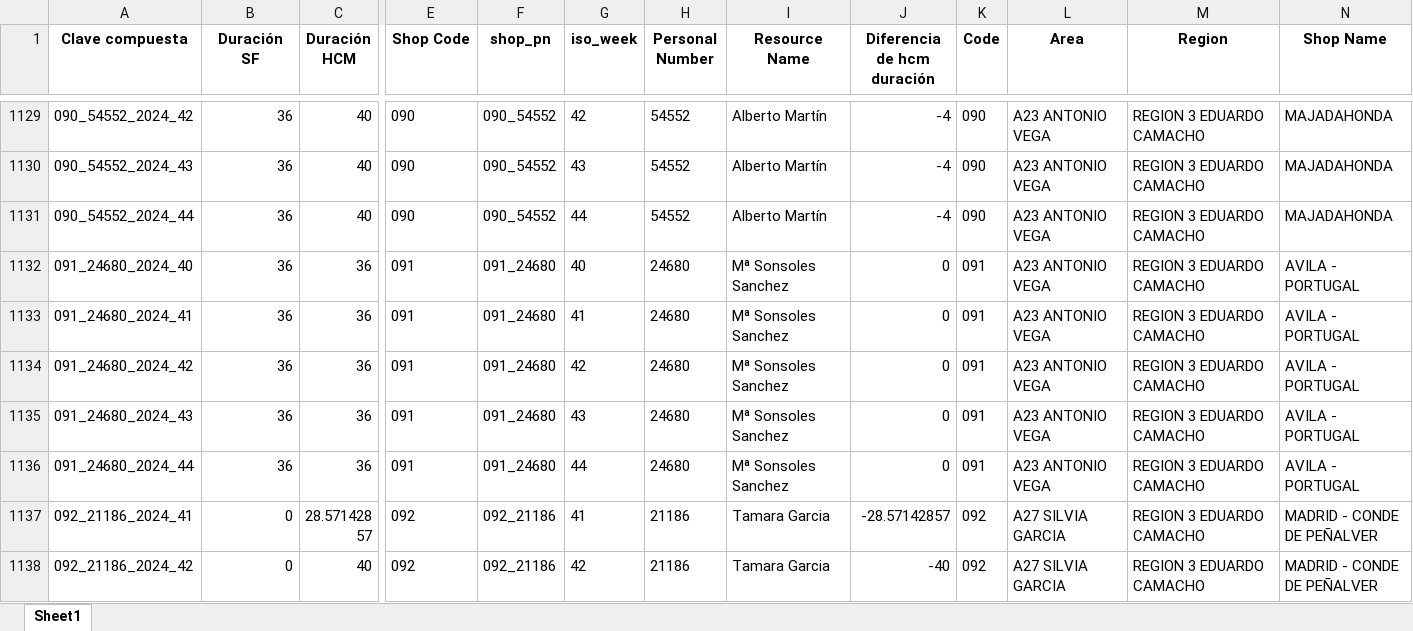
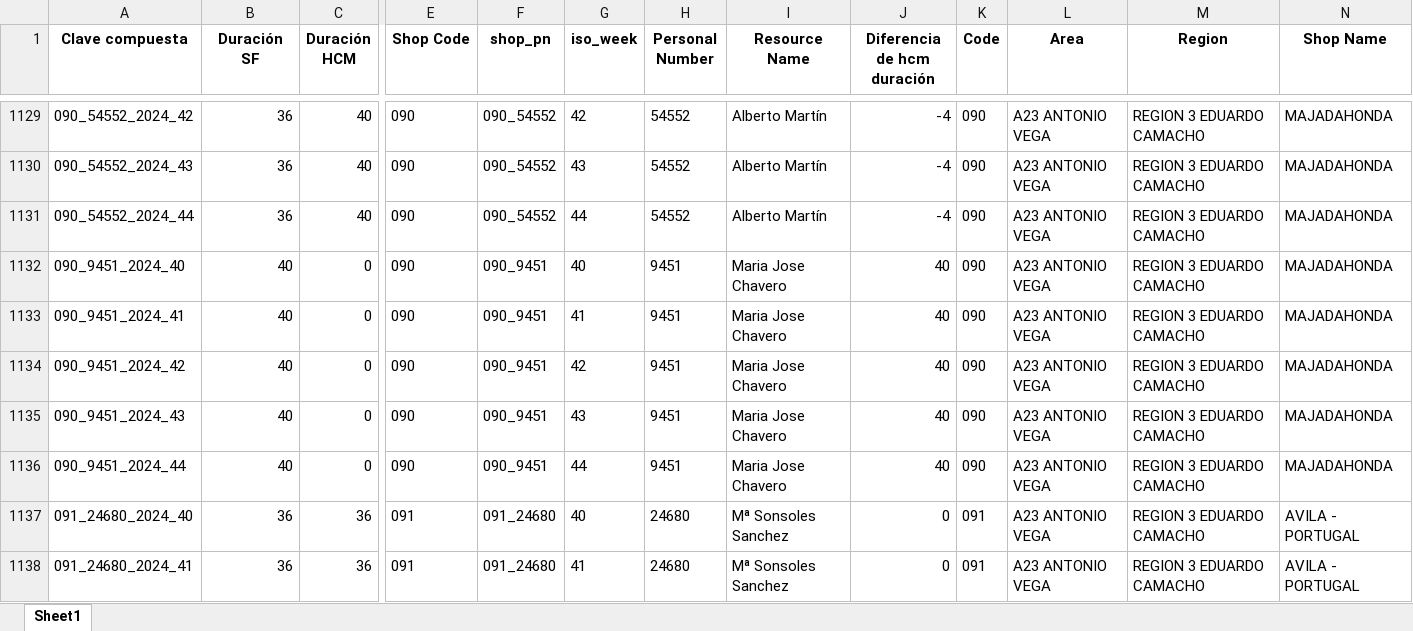
Before and after one commit to alisaleks/Agenda_App, an Excel workbook: hcm_sf_merged.xlsx, sheet Sheet1, drawn as a sheet; only a part is shown, gaps mark what is left out; the shorter side is filled out with more unchanged rows; values as stored, in another font and other column widths than the file's, no borders; rows hold the shown columns only; the diff names each change by its address in the sheet, - before the commit and + after, or states it on an @@ line.

Commit message:
Automatic dataset update

```diff
--- a/hcm_sf_merged.xlsx (sheet Sheet1)
+++ b/hcm_sf_merged.xlsx (sheet Sheet1)
+row 1132: 090_9451_2024_40 | 40 | 0 | 090 | 090_9451 | 40 | 9451 | Maria Jose Chavero | 40 | 090 | A23 ANTONIO VEGA | REGION 3 EDUARDO CAMACHO | MAJADAHONDA
+row 1133: 090_9451_2024_41 | 40 | 0 | 090 | 090_9451 | 41 | 9451 | Maria Jose Chavero | 40 | 090 | A23 ANTONIO VEGA | REGION 3 EDUARDO CAMACHO | MAJADAHONDA
+row 1134: 090_9451_2024_42 | 40 | 0 | 090 | 090_9451 | 42 | 9451 | Maria Jose Chavero | 40 | 090 | A23 ANTONIO VEGA | REGION 3 EDUARDO CAMACHO | MAJADAHONDA
+row 1135: 090_9451_2024_43 | 40 | 0 | 090 | 090_9451 | 43 | 9451 | Maria Jose Chavero | 40 | 090 | A23 ANTONIO VEGA | REGION 3 EDUARDO CAMACHO | MAJADAHONDA
+row 1136: 090_9451_2024_44 | 40 | 0 | 090 | 090_9451 | 44 | 9451 | Maria Jose Chavero | 40 | 090 | A23 ANTONIO VEGA | REGION 3 EDUARDO CAMACHO | MAJADAHONDA
```
Also changed, not shown: files/1039963987_1_1_1_ .xlsx, 8 other files.
